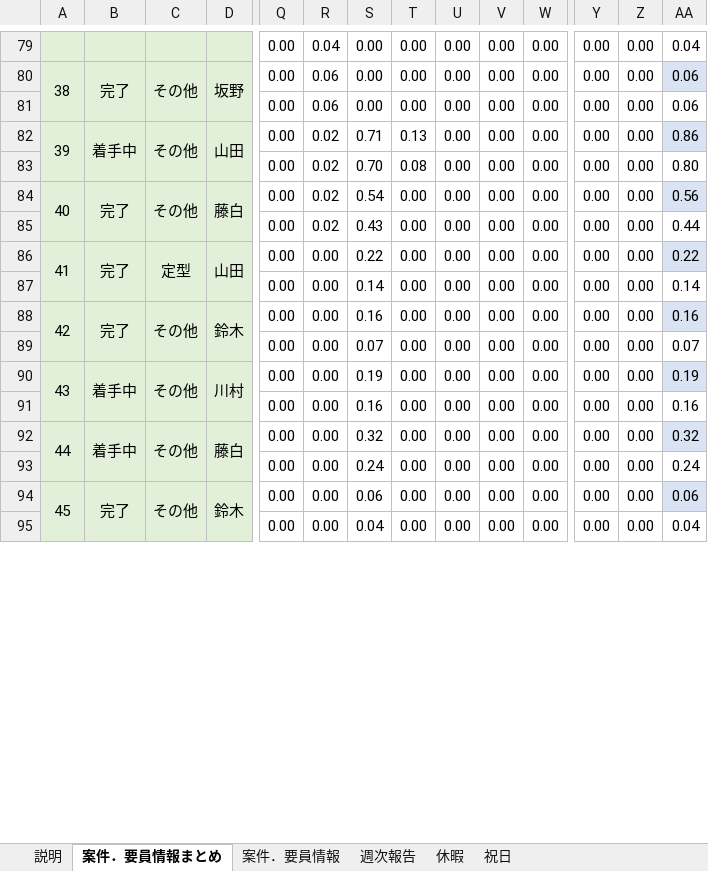
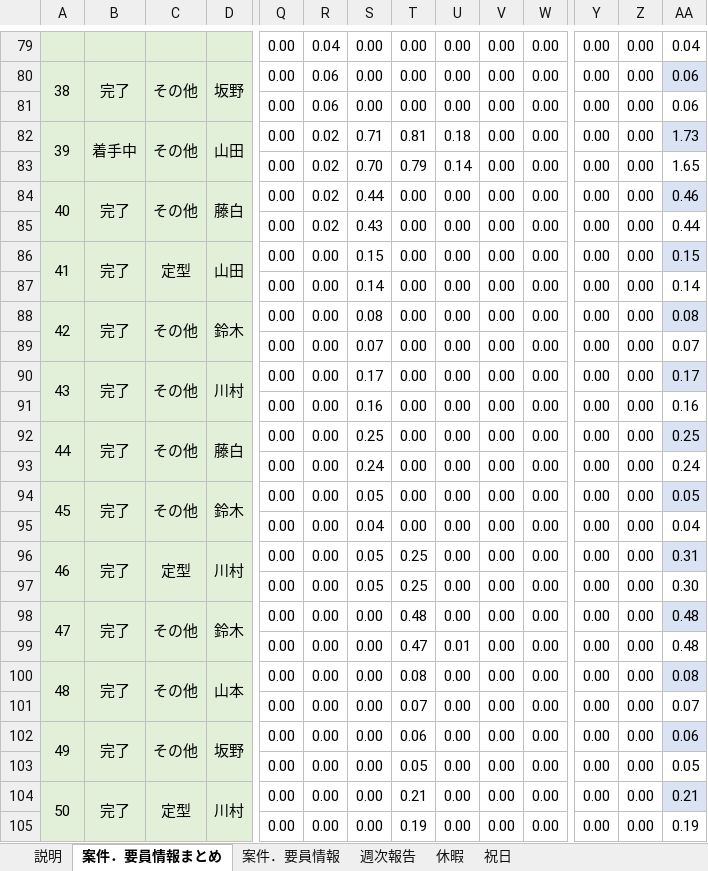
Before and after one commit to Suan-Yee/t_ok, an Excel workbook: (WB4)案件．要員情報_202604-202703.xlsx, sheet 案件．要員情報まとめ, drawn as a sheet; only a part is shown, gaps mark what is left out; values as stored, in another font and other column widths than the file's, no borders; charts and pictures not drawn; rows hold the shown columns only; the diff covers the shown part only; the diff names each change by its address in the sheet, - before the commit and + after, or states it on an @@ line.

```diff
--- a/(WB4)案件．要員情報_202604-202703.xlsx (sheet 案件．要員情報まとめ)
+++ b/(WB4)案件．要員情報_202604-202703.xlsx (sheet 案件．要員情報まとめ)
-T82: 0.13
+T82: 0.81
-U82: 0.00
+U82: 0.18
-AA82: 0.86
+AA82: 1.73
-T83: 0.08
+T83: 0.79
-U83: 0.00
+U83: 0.14
-AA83: 0.80
+AA83: 1.65
-S84: 0.54
+S84: 0.44
-AA84: 0.56
+AA84: 0.46
-S86: 0.22
+S86: 0.15
-AA86: 0.22
+AA86: 0.15
-S88: 0.16
+S88: 0.08
-AA88: 0.16
+AA88: 0.08
-B90: 着手中
+B90: 完了
-S90: 0.19
+S90: 0.17
-AA90: 0.19
+AA90: 0.17
-B92: 着手中
+B92: 完了
-S92: 0.32
+S92: 0.25
-AA92: 0.32
+AA92: 0.25
-S94: 0.06
+S94: 0.05
-AA94: 0.06
+AA94: 0.05
+row 96: 46 | 完了 | 定型 | 川村 | 0.00 | 0.00 | 0.05 | 0.25 | 0.00 | 0.00 | 0.00 | 0.00 | 0.00 | 0.31
+row 97:  |  |  |  | 0.00 | 0.00 | 0.05 | 0.25 | 0.00 | 0.00 | 0.00 | 0.00 | 0.00 | 0.30
+row 98: 47 | 完了 | その他 | 鈴木 | 0.00 | 0.00 | 0.00 | 0.48 | 0.00 | 0.00 | 0.00 | 0.00 | 0.00 | 0.48
+row 99:  |  |  |  | 0.00 | 0.00 | 0.00 | 0.47 | 0.01 | 0.00 | 0.00 | 0.00 | 0.00 | 0.48
+row 100: 48 | 完了 | その他 | 山本 | 0.00 | 0.00 | 0.00 | 0.08 | 0.00 | 0.00 | 0.00 | 0.00 | 0.00 | 0.08
+row 101:  |  |  |  | 0.00 | 0.00 | 0.00 | 0.07 | 0.00 | 0.00 | 0.00 | 0.00 | 0.00 | 0.07
+row 102: 49 | 完了 | その他 | 坂野 | 0.00 | 0.00 | 0.00 | 0.06 | 0.00 | 0.00 | 0.00 | 0.00 | 0.00 | 0.06
+row 103:  |  |  |  | 0.00 | 0.00 | 0.00 | 0.05 | 0.00 | 0.00 | 0.00 | 0.00 | 0.00 | 0.05
+row 104: 50 | 完了 | 定型 | 川村 | 0.00 | 0.00 | 0.00 | 0.21 | 0.00 | 0.00 | 0.00 | 0.00 | 0.00 | 0.21
+row 105:  |  |  |  | 0.00 | 0.00 | 0.00 | 0.19 | 0.00 | 0.00 | 0.00 | 0.00 | 0.00 | 0.19
```
Also changed, not shown: 16 added rows, 103 edited cells, merged cells and row numbers in column A elsewhere in this sheet, sheet 案件．要員情報, sheet 休暇, sheet 週次報告, sheet DIRタスク対応の人月まとめ, sheet AI活用PoC結果推移, formulas that keep their value, hidden cells, charts or pictures, 3 other files.
